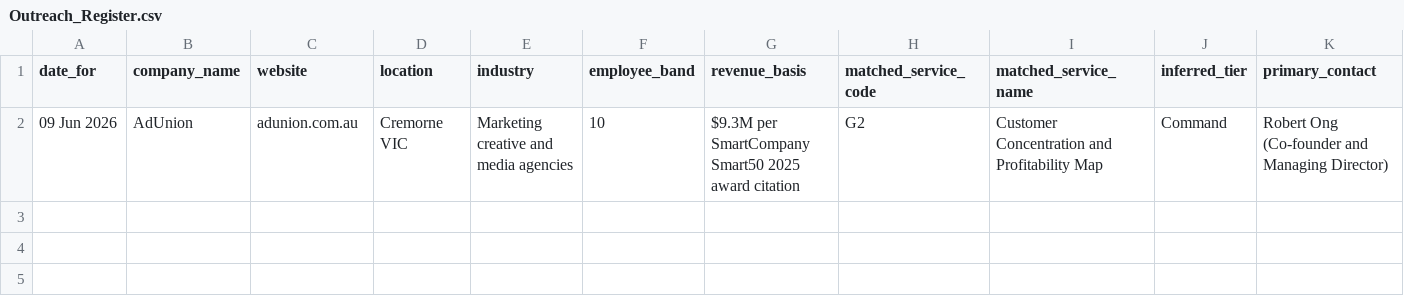
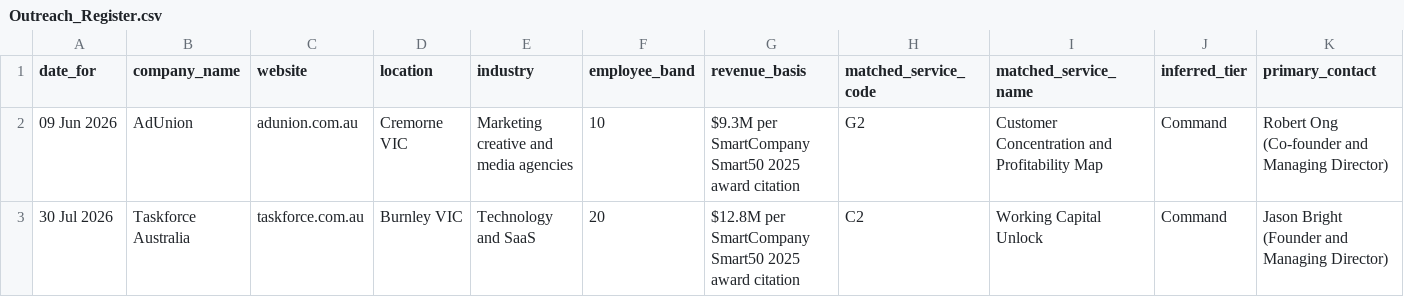
Before and after one commit to niteshroopanr-dev/Daily-Outreach, a CSV file: Out-reach efforts/Outreach_Register.csv, drawn as a sheet; only a part is shown; rows hold the shown columns only; the diff names each change by its address in the sheet, - before the commit and + after, or states it on an @@ line.

```diff
--- a/Out-reach efforts/Outreach_Register.csv
+++ b/Out-reach efforts/Outreach_Register.csv
+row 3: 30 Jul 2026 | Taskforce Australia | taskforce.com.au | Burnley VIC | Technology and SaaS | 20 | $12.8M per SmartCompany Smart50 2025 award citation | C2 | Working Capital Unlock | Command | Jason Bright (Founder and Managing Director)
```
Also changed, not shown: 4 other files.
